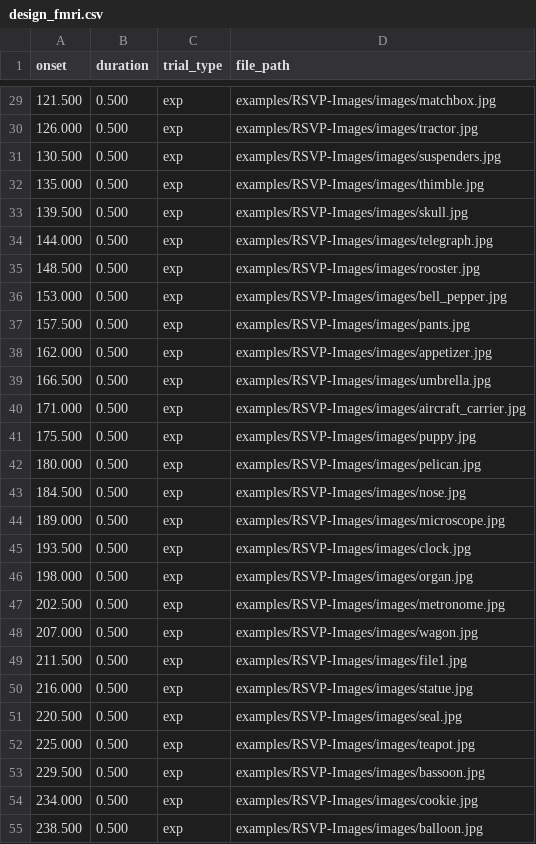
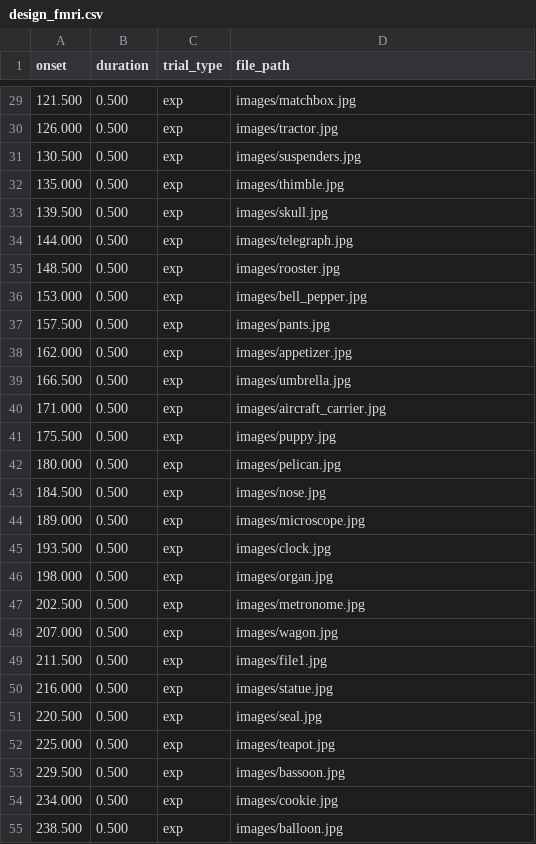
Before and after one commit to chrplr/goxpyriment, a CSV file: examples/RSVP-Images/design_fmri.csv, drawn as a sheet; only a part is shown, gaps mark what is left out; the diff covers the shown part only.

Commit message:
modified examples/RSVP-Images to parallelize image resizing

```diff
--- a/examples/RSVP-Images/design_fmri.csv
+++ b/examples/RSVP-Images/design_fmri.csv
@@ -29,27 +29,27 @@ onset,duration,trial_type,file_path
-121.500,0.500,exp,examples/RSVP-Images/images/matchbox.jpg
-126.000,0.500,exp,examples/RSVP-Images/images/tractor.jpg
-130.500,0.500,exp,examples/RSVP-Images/images/suspenders.jpg
-135.000,0.500,exp,examples/RSVP-Images/images/thimble.jpg
-139.500,0.500,exp,examples/RSVP-Images/images/skull.jpg
-144.000,0.500,exp,examples/RSVP-Images/images/telegraph.jpg
-148.500,0.500,exp,examples/RSVP-Images/images/rooster.jpg
-153.000,0.500,exp,examples/RSVP-Images/images/bell_pepper.jpg
-157.500,0.500,exp,examples/RSVP-Images/images/pants.jpg
-162.000,0.500,exp,examples/RSVP-Images/images/appetizer.jpg
-166.500,0.500,exp,examples/RSVP-Images/images/umbrella.jpg
-171.000,0.500,exp,examples/RSVP-Images/images/aircraft_carrier.jpg
-175.500,0.500,exp,examples/RSVP-Images/images/puppy.jpg
-180.000,0.500,exp,examples/RSVP-Images/images/pelican.jpg
-184.500,0.500,exp,examples/RSVP-Images/images/nose.jpg
-189.000,0.500,exp,examples/RSVP-Images/images/microscope.jpg
-193.500,0.500,exp,examples/RSVP-Images/images/clock.jpg
-198.000,0.500,exp,examples/RSVP-Images/images/organ.jpg
-202.500,0.500,exp,examples/RSVP-Images/images/metronome.jpg
-207.000,0.500,exp,examples/RSVP-Images/images/wagon.jpg
-211.500,0.500,exp,examples/RSVP-Images/images/file1.jpg
-216.000,0.500,exp,examples/RSVP-Images/images/statue.jpg
-220.500,0.500,exp,examples/RSVP-Images/images/seal.jpg
-225.000,0.500,exp,examples/RSVP-Images/images/teapot.jpg
-229.500,0.500,exp,examples/RSVP-Images/images/bassoon.jpg
-234.000,0.500,exp,examples/RSVP-Images/images/cookie.jpg
-238.500,0.500,exp,examples/RSVP-Images/images/balloon.jpg
+121.500,0.500,exp,images/matchbox.jpg
+126.000,0.500,exp,images/tractor.jpg
+130.500,0.500,exp,images/suspenders.jpg
+135.000,0.500,exp,images/thimble.jpg
+139.500,0.500,exp,images/skull.jpg
+144.000,0.500,exp,images/telegraph.jpg
+148.500,0.500,exp,images/rooster.jpg
+153.000,0.500,exp,images/bell_pepper.jpg
+157.500,0.500,exp,images/pants.jpg
+162.000,0.500,exp,images/appetizer.jpg
+166.500,0.500,exp,images/umbrella.jpg
+171.000,0.500,exp,images/aircraft_carrier.jpg
+175.500,0.500,exp,images/puppy.jpg
+180.000,0.500,exp,images/pelican.jpg
+184.500,0.500,exp,images/nose.jpg
+189.000,0.500,exp,images/microscope.jpg
+193.500,0.500,exp,images/clock.jpg
+198.000,0.500,exp,images/organ.jpg
+202.500,0.500,exp,images/metronome.jpg
+207.000,0.500,exp,images/wagon.jpg
+211.500,0.500,exp,images/file1.jpg
+216.000,0.500,exp,images/statue.jpg
+220.500,0.500,exp,images/seal.jpg
+225.000,0.500,exp,images/teapot.jpg
+229.500,0.500,exp,images/bassoon.jpg
+234.000,0.500,exp,images/cookie.jpg
+238.500,0.500,exp,images/balloon.jpg
```
Also changed, not shown: 121 edited cells elsewhere in this file, examples/RSVP-Images/design_meg.csv, 2 other files.
